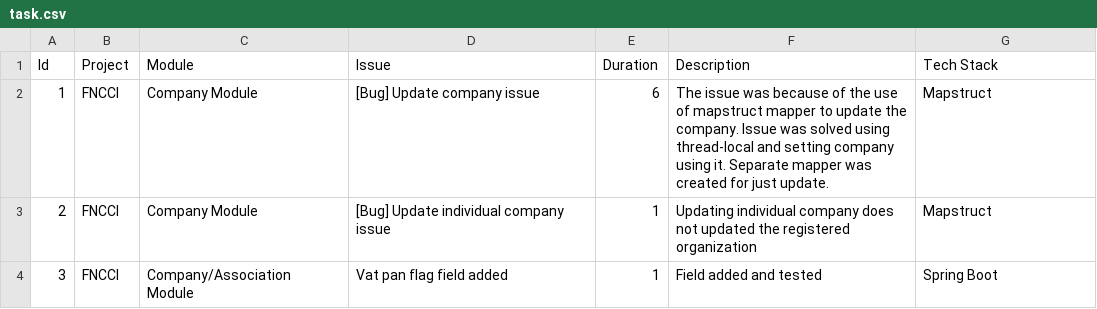
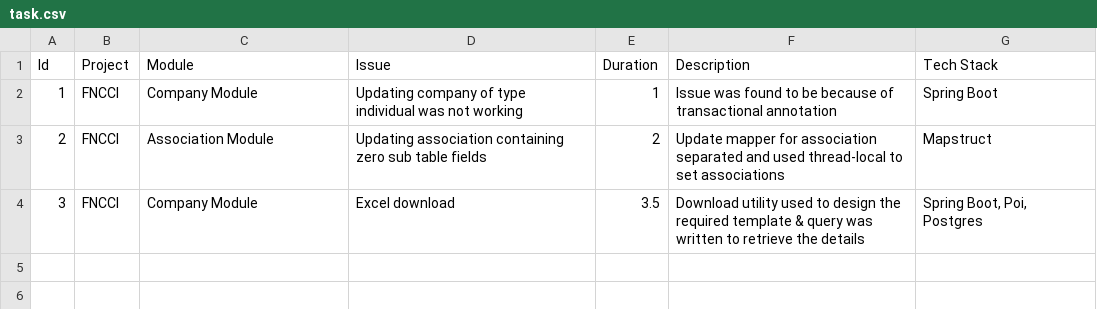
Before and after one commit to iambstha/TaskCsvToText, a CSV file: bin/task.csv, drawn as a sheet.

```diff
--- a/bin/task.csv
+++ b/bin/task.csv
@@ -1,4 +1,4 @@
 Id,Project,Module,Issue,Duration,Description,Tech Stack
-1,FNCCI,Company Module,[Bug] Update company issue ,6,The issue was because of the use of mapstruct mapper to update the company. Issue was solved using thread-local and setting company using it. Separate mapper was created for just update.,Mapstruct
-2,FNCCI,Company Module,[Bug] Update individual company issue,1,Updating individual company does not updated the registered organization,Mapstruct
-3,FNCCI,Company/Association Module,Vat pan flag field added,1,Field added and tested,Spring Boot
+1,FNCCI,Company Module,Updating company of type individual was not working,1,Issue was found to be because of transactional annotation,Spring Boot
+2,FNCCI,Association Module,Updating association containing zero sub table fields,2,Update mapper for association separated and used thread-local to set associations,Mapstruct
+3,FNCCI,Company Module,Excel download,3.5,Download utility used to design the required template & query was written to retrieve the details,"Spring Boot, Poi, Postgres"
```
Also changed, not shown: src/task.csv, 3 other files.
